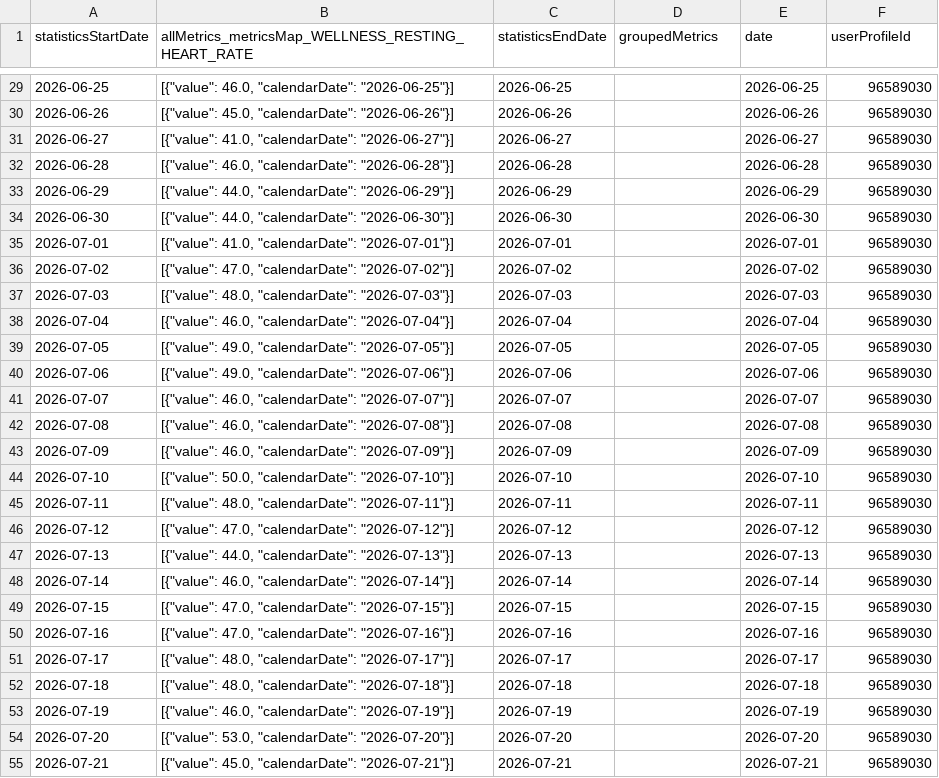
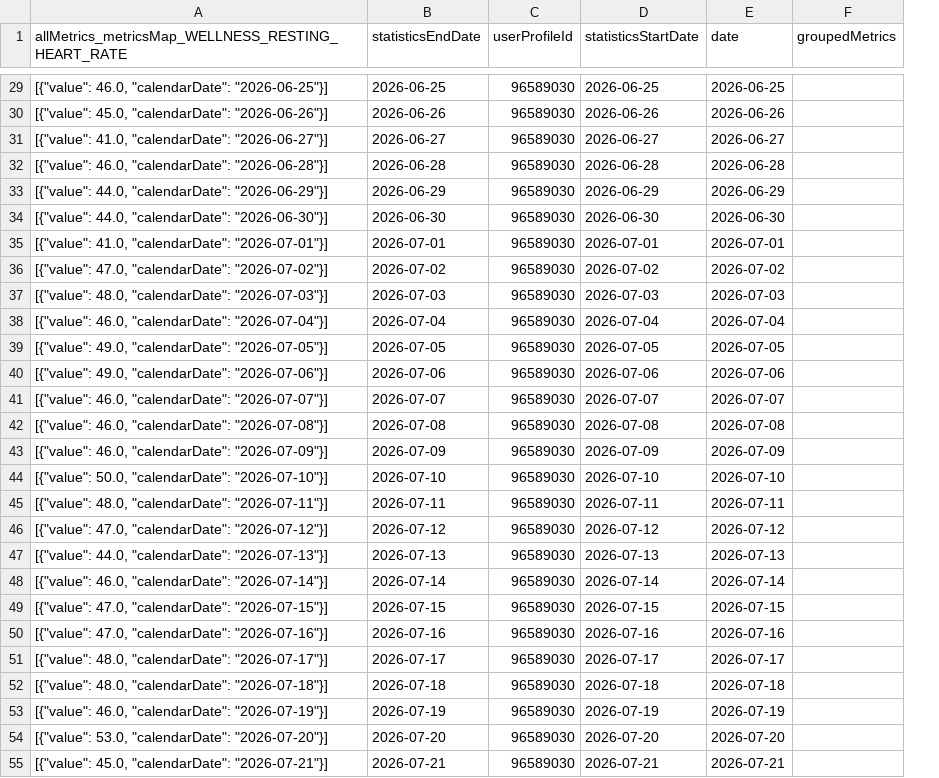
Before and after one commit to 123KingKarl123/garmin-data-xK9mP2qL7vR4nJ8w, a CSV file: resting_heart_rate.csv, drawn as a sheet; only a part is shown, gaps mark what is left out; removed rows and columns are numbered as before the commit, all else as after; the diff covers the shown part only; the diff names each change by its address in the sheet, - before the commit and + after, or states it on an @@ line.

```diff
--- a/resting_heart_rate.csv
+++ b/resting_heart_rate.csv
-column A (statisticsStartDate), rows 29-55: 2026-06-25 | 2026-06-26 | 2026-06-27 | 2026-06-28 | 2026-06-29 | 2026-06-30 | 2026-07-01 | 2026-07-02 | 2026-07-03 | 2026-07-04 | 2026-07-05 | 2026-07-06 | 2026-07-07 | 2026-07-08 | 2026-07-09 | 2026-07-10 | 2026-07-11 | 2026-07-12 | 2026-07-13 | 2026-07-14 | 2026-07-15 | 2026-07-16 | 2026-07-17 | 2026-07-18 | 2026-07-19 | 2026-07-20 | 2026-07-21
+column C (userProfileId), rows 29-55: all 96589030
-D1: groupedMetrics
+D1: statisticsStartDate
-F1: userProfileId
+F1: groupedMetrics
-D29 (statisticsStartDate): (empty)
+D29 (statisticsStartDate): 2026-06-25
-F29:F55 (groupedMetrics): 96589030
+F29:F55 (groupedMetrics): (empty)
-D30 (statisticsStartDate): (empty)
+D30 (statisticsStartDate): 2026-06-26
-D31 (statisticsStartDate): (empty)
+D31 (statisticsStartDate): 2026-06-27
-D32 (statisticsStartDate): (empty)
+D32 (statisticsStartDate): 2026-06-28
-D33 (statisticsStartDate): (empty)
+D33 (statisticsStartDate): 2026-06-29
-D34 (statisticsStartDate): (empty)
+D34 (statisticsStartDate): 2026-06-30
-D35 (statisticsStartDate): (empty)
+D35 (statisticsStartDate): 2026-07-01
-D36 (statisticsStartDate): (empty)
+D36 (statisticsStartDate): 2026-07-02
-D37 (statisticsStartDate): (empty)
+D37 (statisticsStartDate): 2026-07-03
-D38 (statisticsStartDate): (empty)
+D38 (statisticsStartDate): 2026-07-04
-D39 (statisticsStartDate): (empty)
+D39 (statisticsStartDate): 2026-07-05
-D40 (statisticsStartDate): (empty)
+D40 (statisticsStartDate): 2026-07-06
-D41 (statisticsStartDate): (empty)
+D41 (statisticsStartDate): 2026-07-07
-D42 (statisticsStartDate): (empty)
+D42 (statisticsStartDate): 2026-07-08
-D43 (statisticsStartDate): (empty)
+D43 (statisticsStartDate): 2026-07-09
-D44 (statisticsStartDate): (empty)
+D44 (statisticsStartDate): 2026-07-10
-D45 (statisticsStartDate): (empty)
+D45 (statisticsStartDate): 2026-07-11
-D46 (statisticsStartDate): (empty)
+D46 (statisticsStartDate): 2026-07-12
-D47 (statisticsStartDate): (empty)
+D47 (statisticsStartDate): 2026-07-13
-D48 (statisticsStartDate): (empty)
+D48 (statisticsStartDate): 2026-07-14
-D49 (statisticsStartDate): (empty)
+D49 (statisticsStartDate): 2026-07-15
-D50 (statisticsStartDate): (empty)
+D50 (statisticsStartDate): 2026-07-16
-D51 (statisticsStartDate): (empty)
+D51 (statisticsStartDate): 2026-07-17
-D52 (statisticsStartDate): (empty)
+D52 (statisticsStartDate): 2026-07-18
-D53 (statisticsStartDate): (empty)
+D53 (statisticsStartDate): 2026-07-19
-D54 (statisticsStartDate): (empty)
+D54 (statisticsStartDate): 2026-07-20
-D55 (statisticsStartDate): (empty)
+D55 (statisticsStartDate): 2026-07-21
```
Also changed, not shown: 128 edited cells elsewhere in this file, activities.csv, body_composition.csv, 9 other files.
